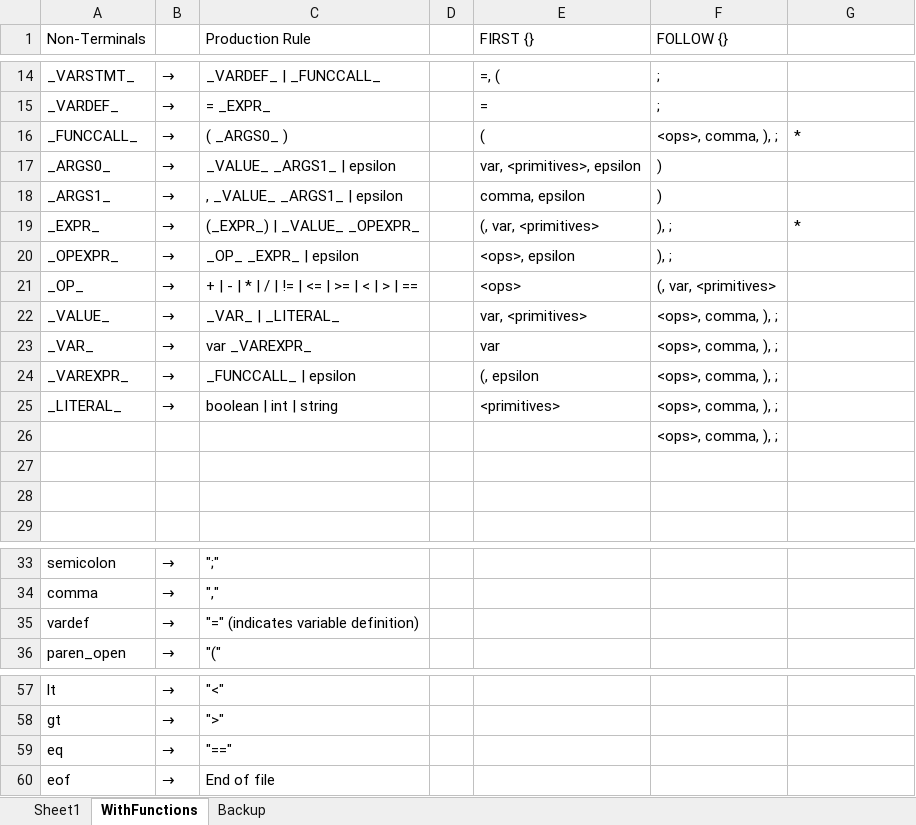
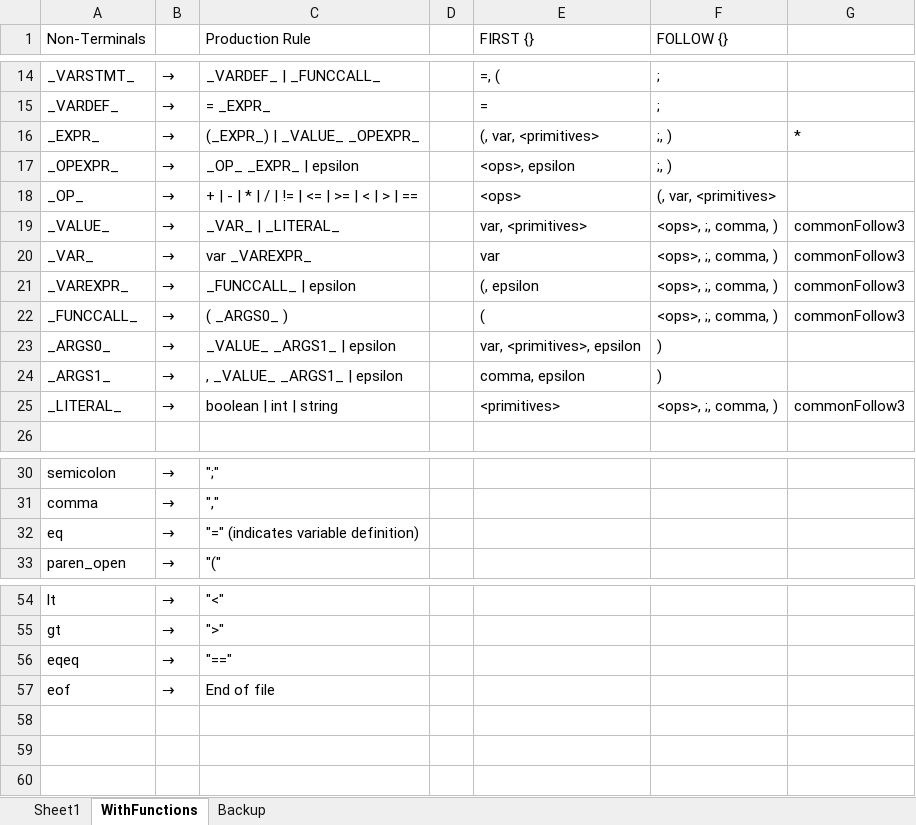
Before and after one commit to ZacharyYGateley/Compiler, an Excel workbook: CFG.xlsx, sheet WithFunctions, drawn as a sheet; only a part is shown, gaps mark what is left out; values as stored, in another font and other column widths than the file's, no cell formats; removed rows and columns are numbered as before the commit, all else as after; the diff names each change by its address in the sheet, - before the commit and + after, or states it on an @@ line.

Commit message:
Functions added to CFG
Additionally, many verbose options have been updated.
Finally, some memory-saving modifications were made in ParseNode

```diff
--- a/CFG.xlsx (sheet WithFunctions)
+++ b/CFG.xlsx (sheet WithFunctions)
+row 16: _EXPR_ | → | (_EXPR_) | _VALUE_ _OPEXPR_ |  | (, var, <primitives> | ;, ) | *
+row 17: _OPEXPR_ | → | _OP_ _EXPR_ | epsilon |  | <ops>, epsilon | ;, )
@@ row 21 moved to row 18: _OP_ @@
+row 19: _VALUE_ | → | _VAR_ | _LITERAL_ |  | var, <primitives> | <ops>, ;, comma, ) | commonFollow3
+row 20: _VAR_ | → | var _VAREXPR_ |  | var | <ops>, ;, comma, ) | commonFollow3
+row 21: _VAREXPR_ | → | _FUNCCALL_ | epsilon |  | (, epsilon | <ops>, ;, comma, ) | commonFollow3
-F22 (FOLLOW {}): <ops>, comma, ), ;
+F22 (FOLLOW {}): <ops>, ;, comma, )
-G22: *
+G22: commonFollow3
-row 19: _EXPR_ | → | (_EXPR_) | _VALUE_ _OPEXPR_ |  | (, var, <primitives> | ), ; | *
-row 20: _OPEXPR_ | → | _OP_ _EXPR_ | epsilon |  | <ops>, epsilon | ), ;
-row 22: _VALUE_ | → | _VAR_ | _LITERAL_ |  | var, <primitives> | <ops>, comma, ), ;
-row 23: _VAR_ | → | var _VAREXPR_ |  | var | <ops>, comma, ), ;
-row 24: _VAREXPR_ | → | _FUNCCALL_ | epsilon |  | (, epsilon | <ops>, comma, ), ;
-F25 (FOLLOW {}): <ops>, comma, ), ;
+F25 (FOLLOW {}): <ops>, ;, comma, )
-G25: (empty)
+G25: commonFollow3
-row 26:  |  |  |  |  | <ops>, comma, ), ;
-row 27: (empty)
-row 28: (empty)
-A32 (Non-Terminals): vardef
+A32 (Non-Terminals): eq
-A56 (Non-Terminals): eq
+A56 (Non-Terminals): eqeq
```
Also changed, not shown: cell formats, 7 other files.
